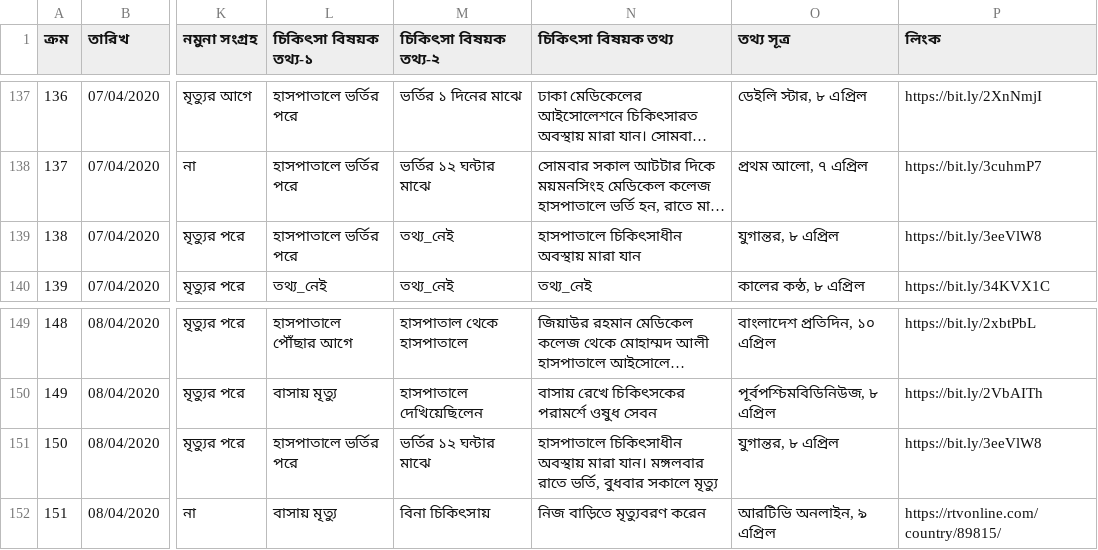
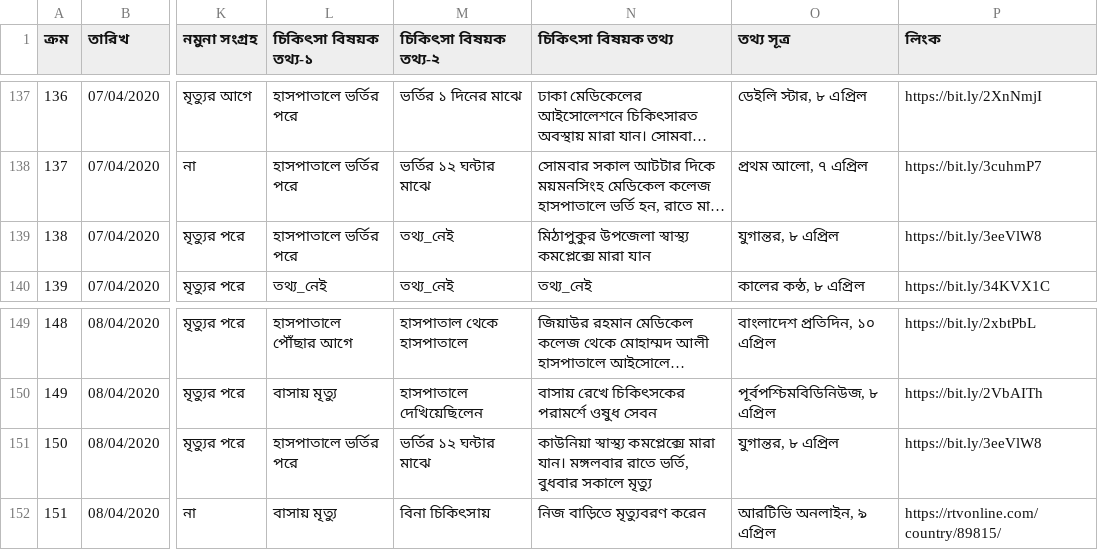
Before and after one commit to raheems/covid19, a CSV file: covid19_bd_unoff_deaths.csv, drawn as a sheet; only a part is shown, gaps mark what is left out; long unchanged cells end in …; the diff names each change by its address in the sheet, - before the commit and + after, or states it on an @@ line.

```diff
--- a/covid19_bd_unoff_deaths.csv
+++ b/covid19_bd_unoff_deaths.csv
-N139 (চিকিৎসা বিষয়ক তথ্য): হাসপাতালে চিকিৎসাধীন অবস্থায় মারা যান
+N139 (চিকিৎসা বিষয়ক তথ্য): মিঠাপুকুর উপজেলা স্বাস্থ্য কমপ্লেক্সে মারা যান
-N151 (চিকিৎসা বিষয়ক তথ্য): হাসপাতালে চিকিৎসাধীন অবস্থায় মারা যান।…
+N151 (চিকিৎসা বিষয়ক তথ্য): কাউনিয়া স্বাস্থ্য কমপ্লেক্সে মারা যান।…
```
Also changed, not shown: covid19_bd_unoff_cases.csv, jhu_confirmed_global.csv, 53 other files.
